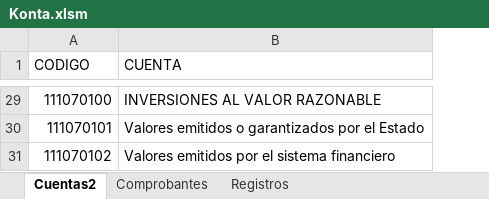
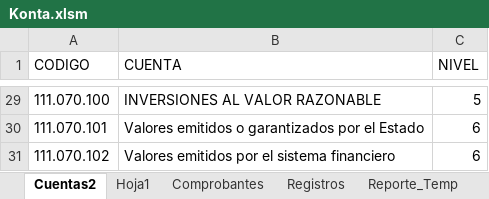
Before and after one commit to toky666/excel-con-macros, an Excel workbook: Konta.xlsm, sheet Cuentas2, drawn as a sheet; only a part is shown, gaps mark what is left out; values as stored, in another font and other column widths than the file's, no borders; table styles not drawn; the diff covers the shown part only; the diff names each change by its address in the sheet, - before the commit and + after, or states it on an @@ line.

```diff
--- a/Konta.xlsm (sheet Cuentas2)
+++ b/Konta.xlsm (sheet Cuentas2)
+sheet tab: Hoja1
+sheet tab: Reporte_Temp
+column C (NIVEL), rows 29-31: 5 | 6 | 6
-A29 (CODIGO): 111070100
+A29 (CODIGO): 111.070.100
-A30 (CODIGO): 111070101
+A30 (CODIGO): 111.070.101
-A31 (CODIGO): 111070102
+A31 (CODIGO): 111.070.102
```
Also changed, not shown: other rows of this sheet, sheet Registros, sheet Comprobantes.
